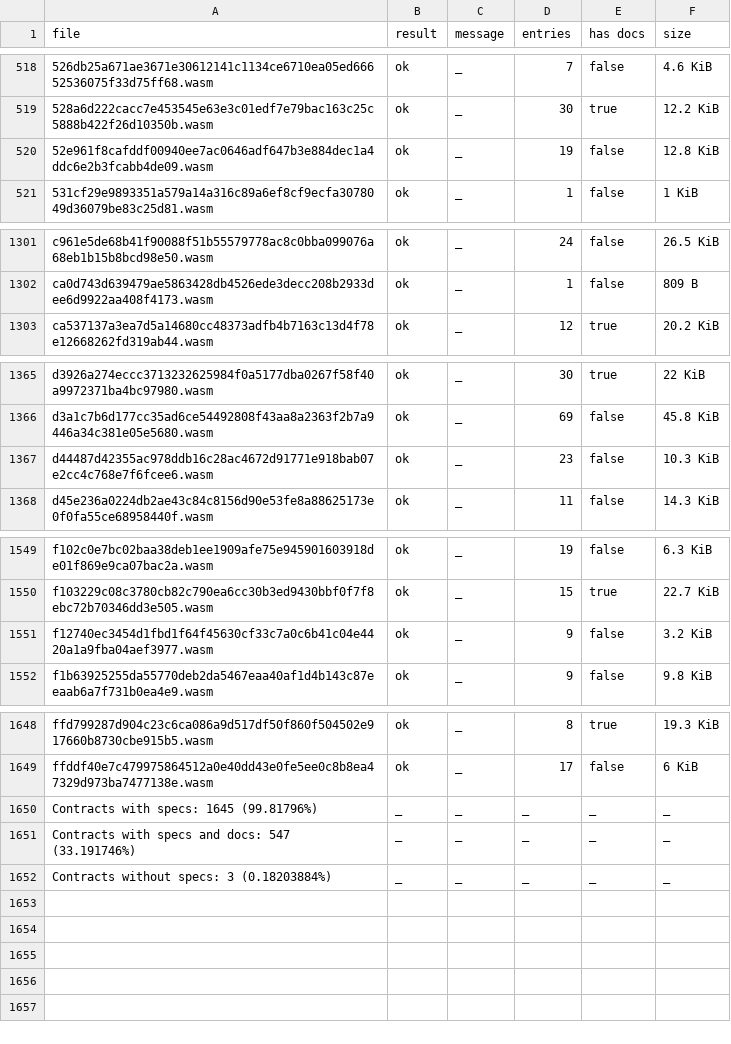
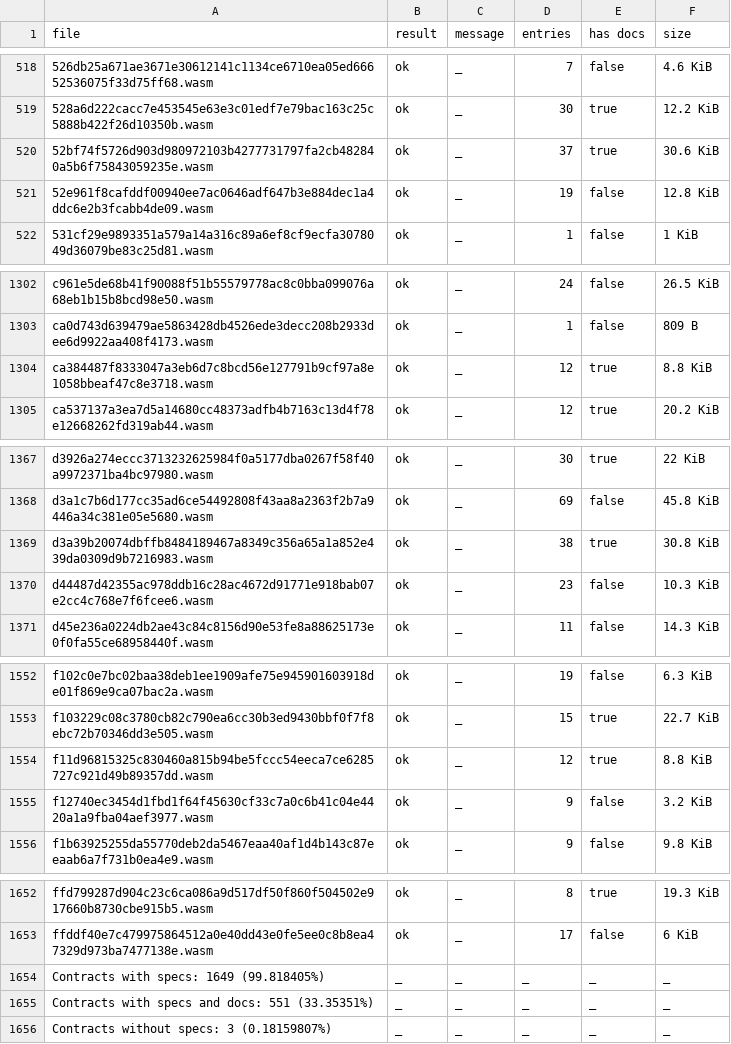
Before and after one commit to anupsdf/stellar-contract-wasms, a CSV file: analysis/spec.csv, drawn as a sheet; only a part is shown, gaps mark what is left out.

```diff
--- a/analysis/spec.csv
+++ b/analysis/spec.csv
@@ -519,2 +519,3 @@ file,result,message,entries,has docs,size
 528a6d222cacc7e453545e63e3c01edf7e79bac163c25c5888b422f26d10350b.wasm,ok,_,30,true,12.2 KiB
+52bf74f5726d903d980972103b4277731797fa2cb482840a5b6f75843059235e.wasm,ok,_,37,true,30.6 KiB
 52e961f8cafddf00940ee7ac0646adf647b3e884dec1a4ddc6e2b3fcabb4de09.wasm,ok,_,19,false,12.8 KiB
@@ -1302,2 +1303,3 @@ c961e5de68b41f90088f51b55579778ac8c0bba099076a68eb1b15b8bcd98e50.wasm,ok,_,24,fa
 ca0d743d639479ae5863428db4526ede3decc208b2933dee6d9922aa408f4173.wasm,ok,_,1,false,809 B
+ca384487f8333047a3eb6d7c8bcd56e127791b9cf97a8e1058bbeaf47c8e3718.wasm,ok,_,12,true,8.8 KiB
 ca537137a3ea7d5a14680cc48373adfb4b7163c13d4f78e12668262fd319ab44.wasm,ok,_,12,true,20.2 KiB
@@ -1366,2 +1368,3 @@ d3926a274eccc3713232625984f0a5177dba0267f58f40a9972371ba4bc97980.wasm,ok,_,30,tr
 d3a1c7b6d177cc35ad6ce54492808f43aa8a2363f2b7a9446a34c381e05e5680.wasm,ok,_,69,false,45.8 KiB
+d3a39b20074dbffb8484189467a8349c356a65a1a852e439da0309d9b7216983.wasm,ok,_,38,true,30.8 KiB
 d44487d42355ac978ddb16c28ac4672d91771e918bab07e2cc4c768e7f6fcee6.wasm,ok,_,23,false,10.3 KiB
@@ -1550,2 +1553,3 @@ f102c0e7bc02baa38deb1ee1909afe75e945901603918de01f869e9ca07bac2a.wasm,ok,_,19,fa
 f103229c08c3780cb82c790ea6cc30b3ed9430bbf0f7f8ebc72b70346dd3e505.wasm,ok,_,15,true,22.7 KiB
+f11d96815325c830460a815b94be5fccc54eeca7ce6285727c921d49b89357dd.wasm,ok,_,12,true,8.8 KiB
 f12740ec3454d1fbd1f64f45630cf33c7a0c6b41c04e4420a1a9fba04aef3977.wasm,ok,_,9,false,3.2 KiB
@@ -1649,4 +1653,4 @@ ffd799287d904c23c6ca086a9d517df50f860f504502e917660b8730cbe915b5.wasm,ok,_,8,tru
 ffddf40e7c479975864512a0e40dd43e0fe5ee0c8b8ea47329d973ba7477138e.wasm,ok,_,17,false,6 KiB
-Contracts with specs: 1645 (99.81796%),_,_,_,_,_
-Contracts with specs and docs: 547 (33.191746%),_,_,_,_,_
-Contracts without specs: 3 (0.18203884%),_,_,_,_,_
+Contracts with specs: 1649 (99.818405%),_,_,_,_,_
+Contracts with specs and docs: 551 (33.35351%),_,_,_,_,_
+Contracts without specs: 3 (0.18159807%),_,_,_,_,_
```
Also changed, not shown: analysis/dupe-code.csv, analysis/dupe-sections.csv, 26 other files.
